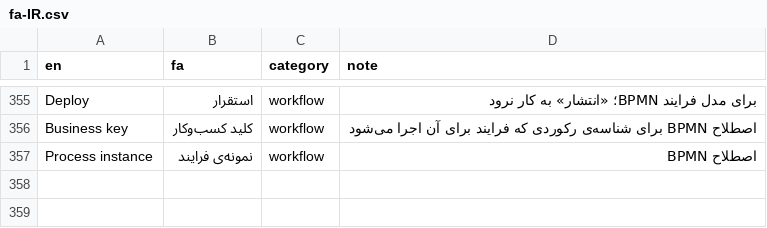
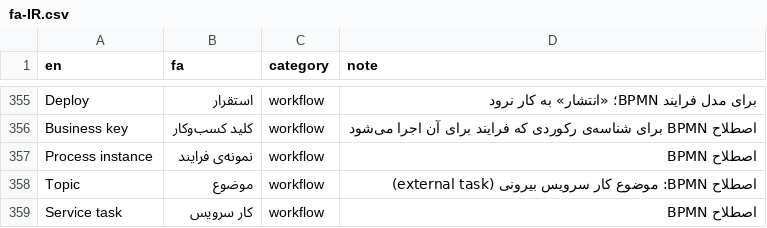
Before and after one commit to baryuc40-collab/persian-erp, a CSV file: glossary/fa-IR.csv, drawn as a sheet; only a part is shown, gaps mark what is left out.

```diff
--- a/glossary/fa-IR.csv
+++ b/glossary/fa-IR.csv
@@ -357 +357,3 @@ Business key,کلید کسب‌وکار,workflow,اصطلاح BPMN برای شن
 Process instance,نمونه‌ی فرایند,workflow,اصطلاح BPMN
+Topic,موضوع,workflow,اصطلاح BPMN: موضوع کار سرویس بیرونی (external task)
+Service task,کار سرویس,workflow,اصطلاح BPMN
```
Also changed, not shown: 14 other files.
